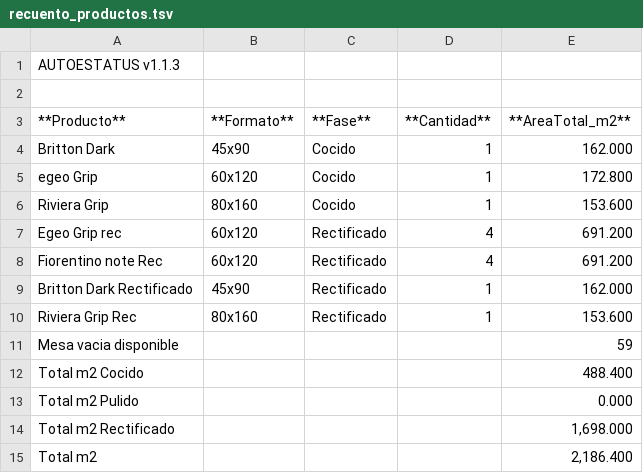
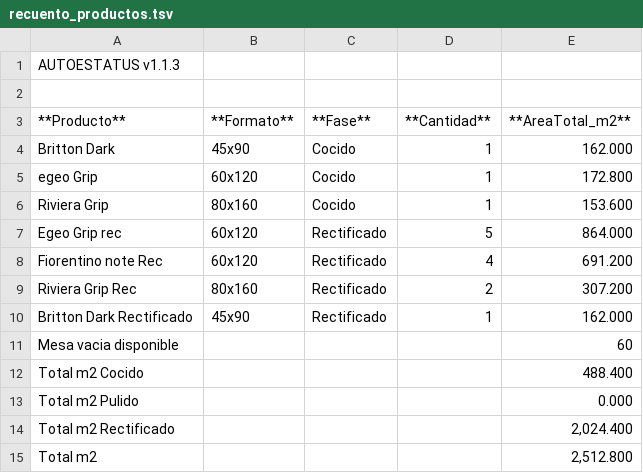
Before and after one commit to teclgvp3-droid/Estatus-De-Productos, a TSV file: recuento_productos.tsv, drawn as a sheet.

Commit message:
AUTOESTATUS update 2026-10-16 02:07:02

```diff
--- a/recuento_productos.tsv
+++ b/recuento_productos.tsv
@@ -6,10 +6,10 @@ egeo Grip	60x120	Cocido	1	172.800
 Riviera Grip	80x160	Cocido	1	153.600
-Egeo Grip rec	60x120	Rectificado	4	691.200
+Egeo Grip rec	60x120	Rectificado	5	864.000
 Fiorentino note Rec	60x120	Rectificado	4	691.200
+Riviera Grip Rec	80x160	Rectificado	2	307.200
 Britton Dark Rectificado	45x90	Rectificado	1	162.000
-Riviera Grip Rec	80x160	Rectificado	1	153.600
-Mesa vacia disponible				59
+Mesa vacia disponible				60
 Total m2 Cocido				488.400
 Total m2 Pulido				0.000
-Total m2 Rectificado				1,698.000
-Total m2				2,186.400
+Total m2 Rectificado				2,024.400
+Total m2				2,512.800
```
